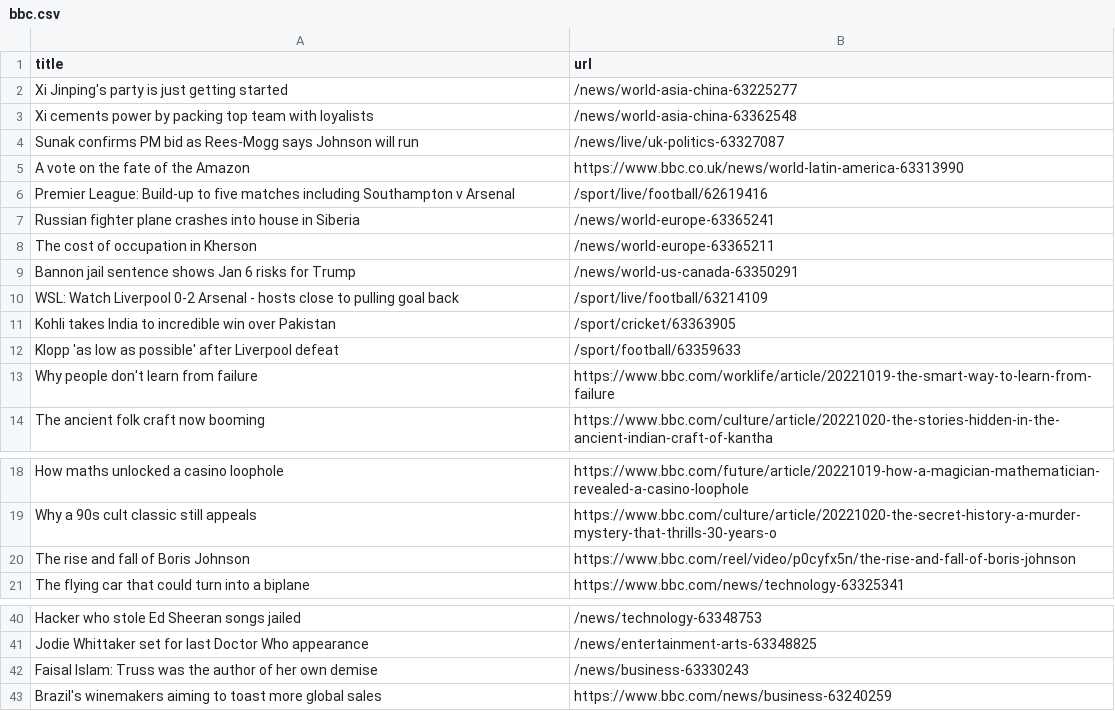
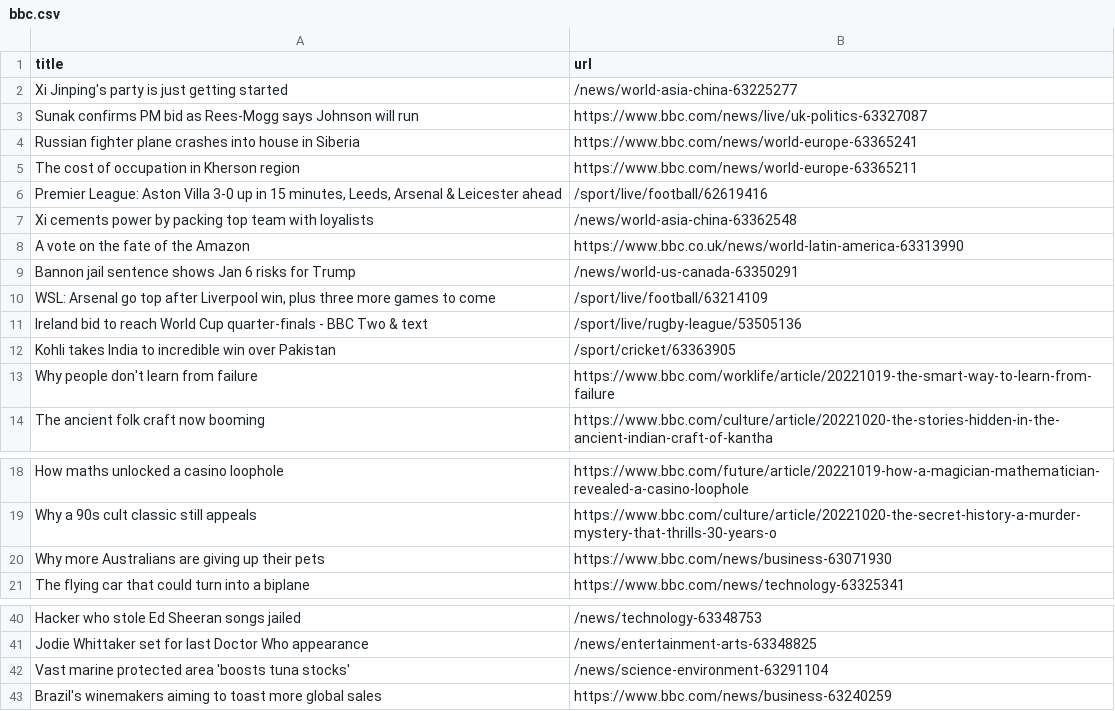
Before and after one commit to tengj98/automatic-scraper-bbc, a CSV file: bbc.csv, drawn as a sheet; only a part is shown, gaps mark what is left out.

```diff
--- a/bbc.csv
+++ b/bbc.csv
@@ -2,12 +2,12 @@ title,url
 Xi Jinping's party is just getting started,/news/world-asia-china-63225277
+Sunak confirms PM bid as Rees-Mogg says Johnson will run,https://www.bbc.com/news/live/uk-politics-63327087
+Russian fighter plane crashes into house in Siberia,https://www.bbc.com/news/world-europe-63365241
+The cost of occupation in Kherson region,https://www.bbc.com/news/world-europe-63365211
+"Premier League: Aston Villa 3-0 up in 15 minutes, Leeds, Arsenal & Leicester ahead",/sport/live/football/62619416
 Xi cements power by packing top team with loyalists,/news/world-asia-china-63362548
-Sunak confirms PM bid as Rees-Mogg says Johnson will run,/news/live/uk-politics-63327087
 A vote on the fate of the Amazon,https://www.bbc.co.uk/news/world-latin-america-63313990
-Premier League: Build-up to five matches including Southampton v Arsenal,/sport/live/football/62619416
-Russian fighter plane crashes into house in Siberia,/news/world-europe-63365241
-The cost of occupation in Kherson,/news/world-europe-63365211
 Bannon jail sentence shows Jan 6 risks for Trump,/news/world-us-canada-63350291
-WSL: Watch Liverpool 0-2 Arsenal - hosts close to pulling goal back,/sport/live/football/63214109
+"WSL: Arsenal go top after Liverpool win, plus three more games to come",/sport/live/football/63214109
+Ireland bid to reach World Cup quarter-finals - BBC Two & text,/sport/live/rugby-league/53505136
 Kohli takes India to incredible win over Pakistan,/sport/cricket/63363905
-Klopp 'as low as possible' after Liverpool defeat,/sport/football/63359633
 Why people don't learn from failure,https://www.bbc.com/worklife/article/20221019-the-smart-way-to-learn-from-failure
@@ -19,3 +19,3 @@ How maths unlocked a casino loophole,https://www.bbc.com/future/article/20221019
 Why a 90s cult classic still appeals,https://www.bbc.com/culture/article/20221020-the-secret-history-a-murder-mystery-that-thrills-30-years-o
-The rise and fall of Boris Johnson,https://www.bbc.com/reel/video/p0cyfx5n/the-rise-and-fall-of-boris-johnson
+Why more Australians are giving up their pets,https://www.bbc.com/news/business-63071930
 The flying car that could turn into a biplane,https://www.bbc.com/news/technology-63325341
@@ -41,3 +41,3 @@ Hacker who stole Ed Sheeran songs jailed,/news/technology-63348753
 Jodie Whittaker set for last Doctor Who appearance,/news/entertainment-arts-63348825
-Faisal Islam: Truss was the author of her own demise,/news/business-63330243
+Vast marine protected area 'boosts tuna stocks',/news/science-environment-63291104
 Brazil's winemakers aiming to toast more global sales,https://www.bbc.com/news/business-63240259
```
